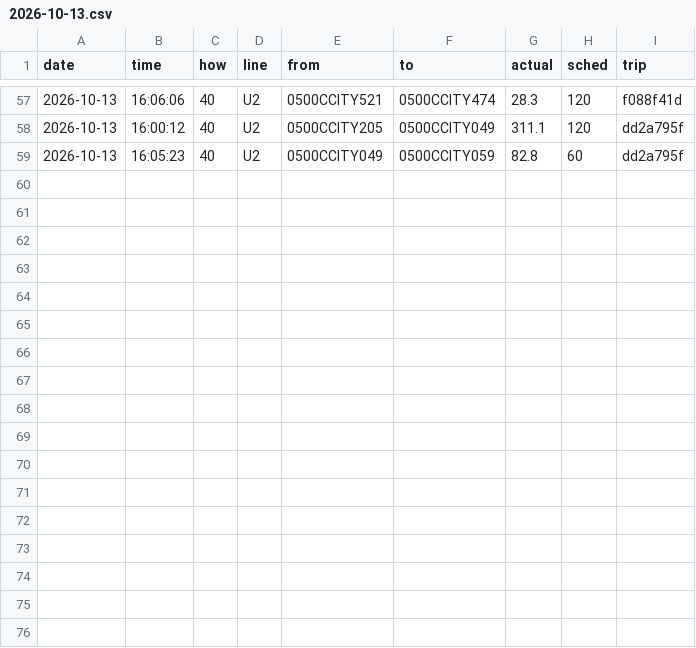
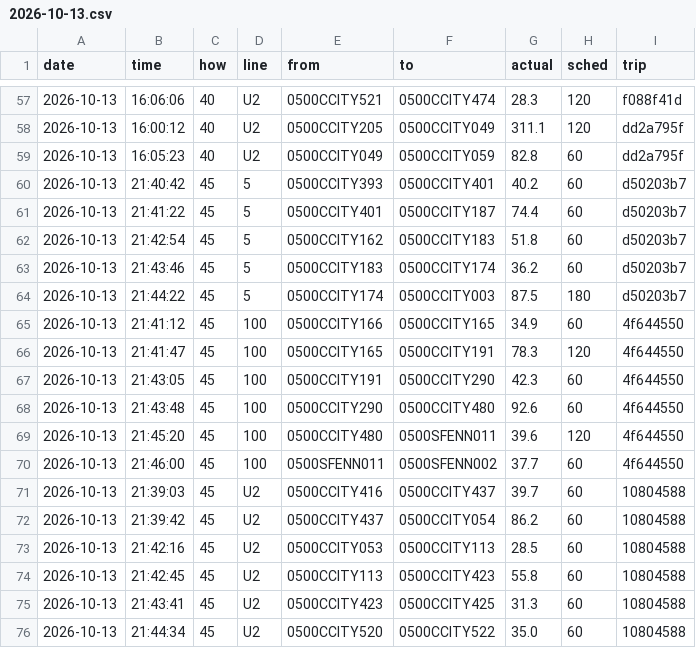
Before and after one commit to maxwilliamfoster-sys/the-route, a CSV file: crossings/2026-10-13.csv, drawn as a sheet; only a part is shown, gaps mark what is left out.

```diff
--- a/crossings/2026-10-13.csv
+++ b/crossings/2026-10-13.csv
@@ -59 +59,18 @@ date,time,how,line,from,to,actual,sched,trip
 2026-10-13,16:05:23,40,U2,0500CCITY049,0500CCITY059,82.8,60,dd2a795f
+2026-10-13,21:40:42,45,5,0500CCITY393,0500CCITY401,40.2,60,d50203b7
+2026-10-13,21:41:22,45,5,0500CCITY401,0500CCITY187,74.4,60,d50203b7
+2026-10-13,21:42:54,45,5,0500CCITY162,0500CCITY183,51.8,60,d50203b7
+2026-10-13,21:43:46,45,5,0500CCITY183,0500CCITY174,36.2,60,d50203b7
+2026-10-13,21:44:22,45,5,0500CCITY174,0500CCITY003,87.5,180,d50203b7
+2026-10-13,21:41:12,45,100,0500CCITY166,0500CCITY165,34.9,60,4f644550
+2026-10-13,21:41:47,45,100,0500CCITY165,0500CCITY191,78.3,120,4f644550
+2026-10-13,21:43:05,45,100,0500CCITY191,0500CCITY290,42.3,60,4f644550
+2026-10-13,21:43:48,45,100,0500CCITY290,0500CCITY480,92.6,60,4f644550
+2026-10-13,21:45:20,45,100,0500CCITY480,0500SFENN011,39.6,120,4f644550
+2026-10-13,21:46:00,45,100,0500SFENN011,0500SFENN002,37.7,60,4f644550
+2026-10-13,21:39:03,45,U2,0500CCITY416,0500CCITY437,39.7,60,10804588
+2026-10-13,21:39:42,45,U2,0500CCITY437,0500CCITY054,86.2,60,10804588
+2026-10-13,21:42:16,45,U2,0500CCITY053,0500CCITY113,28.5,60,10804588
+2026-10-13,21:42:45,45,U2,0500CCITY113,0500CCITY423,55.8,60,10804588
+2026-10-13,21:43:41,45,U2,0500CCITY423,0500CCITY425,31.3,60,10804588
+2026-10-13,21:44:34,45,U2,0500CCITY520,0500CCITY522,35.0,60,10804588
```
Also changed, not shown: 1 other file.
